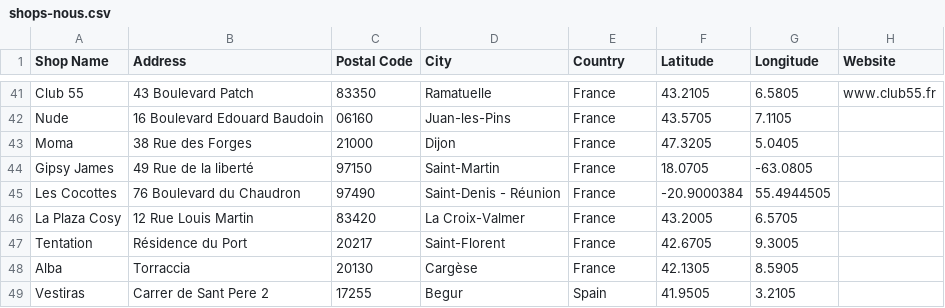
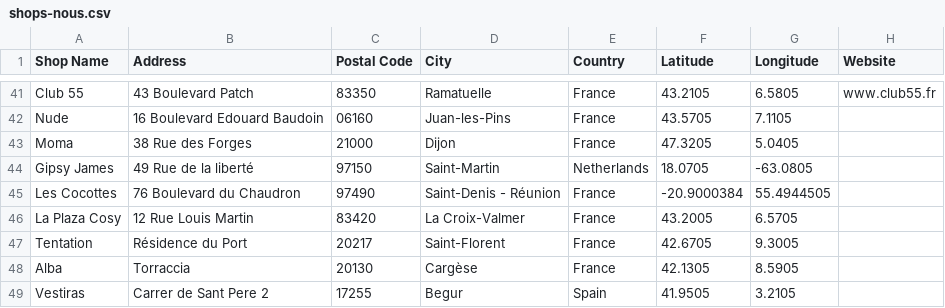
Before and after one commit to matthekim/nous-dawn, a CSV file: shops-nous.csv, drawn as a sheet; only a part is shown, gaps mark what is left out.

Commit message:
data: Gipsy James country France → Netherlands

```diff
--- a/shops-nous.csv
+++ b/shops-nous.csv
@@ -43,3 +43,3 @@ Nude,16 Boulevard Edouard Baudoin,06160,Juan-les-Pins,France,43.5705,7.1105,
 Moma,38 Rue des Forges,21000,Dijon,France,47.3205,5.0405,
-Gipsy James,49 Rue de la liberté,97150,Saint-Martin,France,18.0705,-63.0805,
+Gipsy James,49 Rue de la liberté,97150,Saint-Martin,Netherlands,18.0705,-63.0805,
 Les Cocottes,76 Boulevard du Chaudron,97490,Saint-Denis - Réunion,France,-20.9000384,55.4944505,
```
Also changed, not shown: 1 other file.
